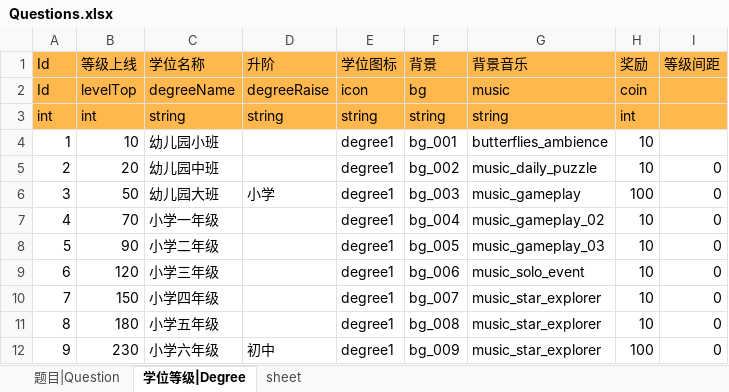
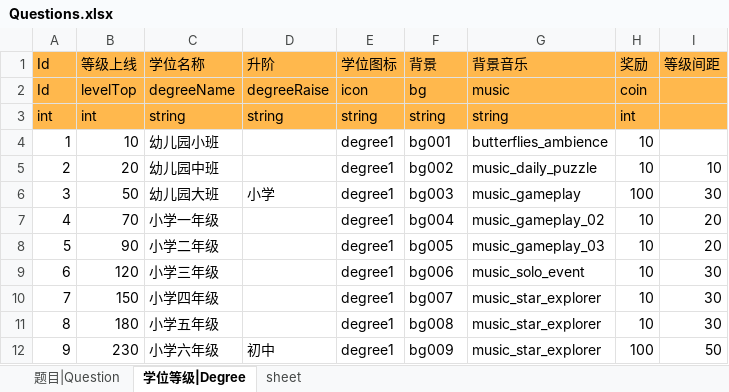
Before and after one commit to xiexueyong/Knowledge, an Excel workbook: Data/Table/Questions.xlsx, sheet 学位等级|Degree, drawn as a sheet; values as stored, in another font and other column widths than the file's, no borders; the diff names each change by its address in the sheet, - before the commit and + after, or states it on an @@ line.

```diff
--- a/Data/Table/Questions.xlsx (sheet 学位等级|Degree)
+++ b/Data/Table/Questions.xlsx (sheet 学位等级|Degree)
-F4 (背景): bg_001
+F4 (背景): bg001
-F5 (背景): bg_002
+F5 (背景): bg002
-I5 (等级间距): 0
+I5 (等级间距): 10
-F6 (背景): bg_003
+F6 (背景): bg003
-I6 (等级间距): 0
+I6 (等级间距): 30
-F7 (背景): bg_004
+F7 (背景): bg004
-I7:I8 (等级间距): 0
+I7:I8 (等级间距): 20
-F8 (背景): bg_005
+F8 (背景): bg005
-F9 (背景): bg_006
+F9 (背景): bg006
-I9:I11 (等级间距): 0
+I9:I11 (等级间距): 30
-F10 (背景): bg_007
+F10 (背景): bg007
-F11 (背景): bg_008
+F11 (背景): bg008
-F12 (背景): bg_009
+F12 (背景): bg009
-I12 (等级间距): 0
+I12 (等级间距): 50
```
Also changed, not shown: 17 other files.
